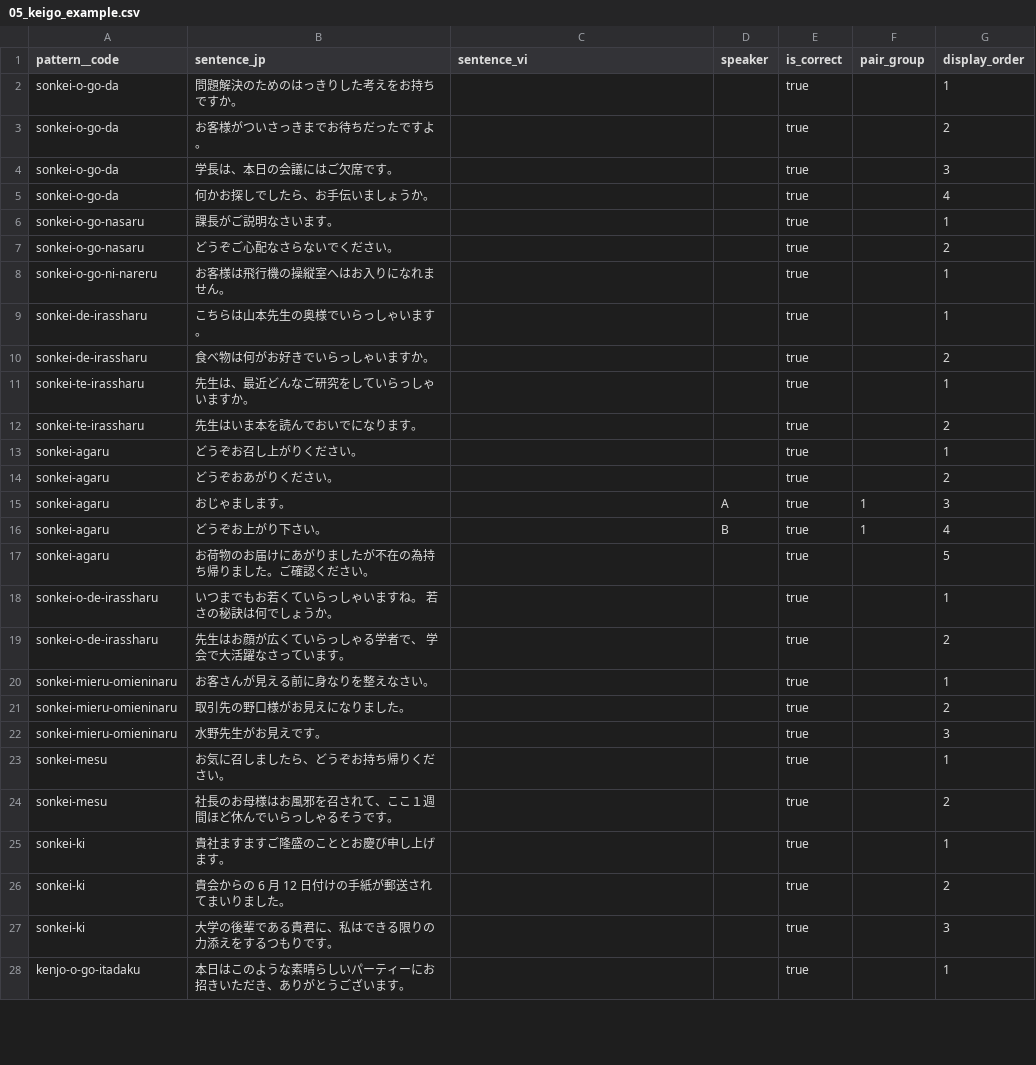
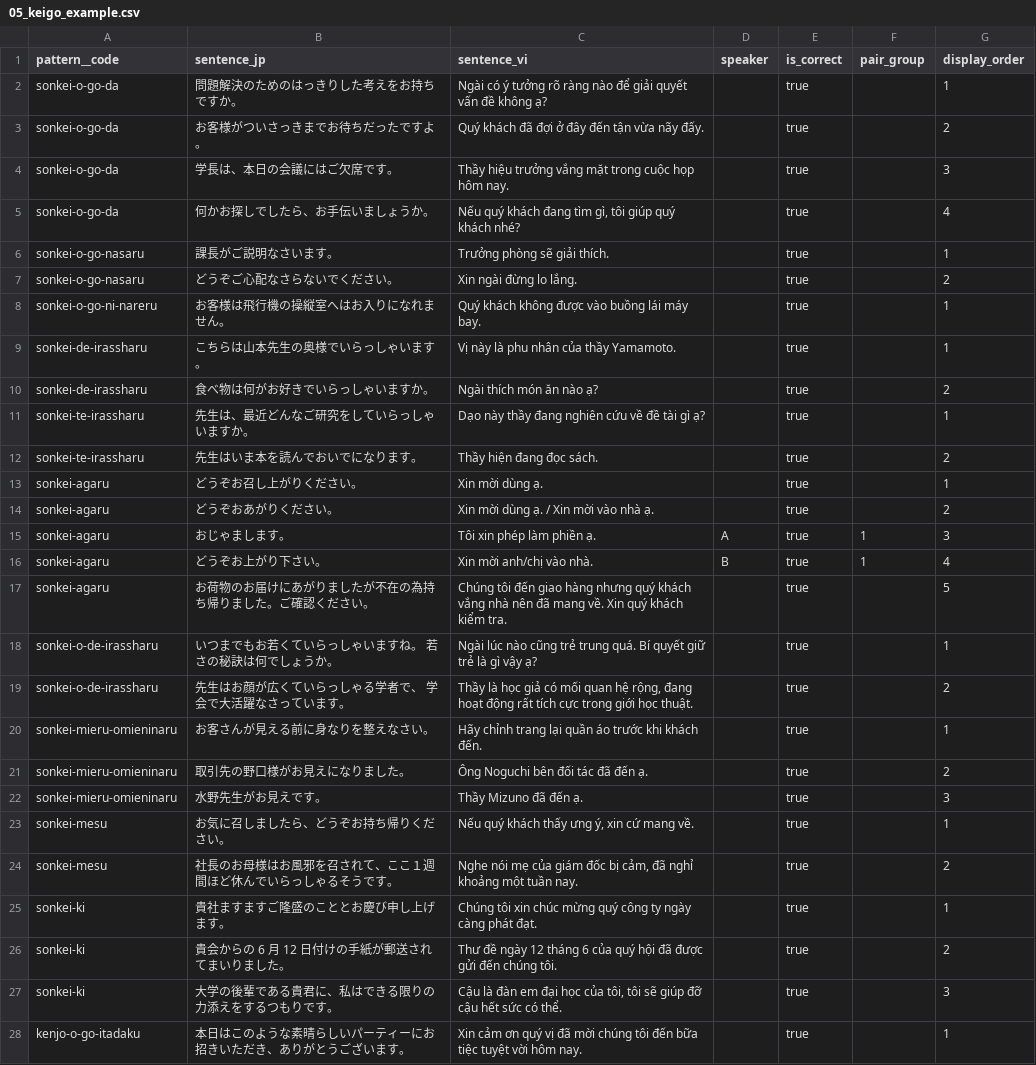
Before and after one commit to datthanhjp1992-hub/BJT-GOI, a CSV file: docs/data/keigo/05_keigo_example.csv, drawn as a sheet; only a part is shown; the diff covers the shown part only.

```diff
--- a/docs/data/keigo/05_keigo_example.csv
+++ b/docs/data/keigo/05_keigo_example.csv
@@ -1,28 +1,28 @@
 pattern__code,sentence_jp,sentence_vi,speaker,is_correct,pair_group,display_order
-sonkei-o-go-da,問題解決のためのはっきりした考えをお持ちですか。,,,true,,1
-sonkei-o-go-da,お客様がついさっきまでお待ちだったですよ。,,,true,,2
-sonkei-o-go-da,学長は、本日の会議にはご欠席です。,,,true,,3
-sonkei-o-go-da,何かお探しでしたら、お手伝いましょうか。,,,true,,4
-sonkei-o-go-nasaru,課長がご説明なさいます。,,,true,,1
-sonkei-o-go-nasaru,どうぞご心配なさらないでください。,,,true,,2
-sonkei-o-go-ni-nareru,お客様は飛行機の操縦室へはお入りになれません。,,,true,,1
-sonkei-de-irassharu,こちらは山本先生の奥様でいらっしゃいます。,,,true,,1
-sonkei-de-irassharu,食べ物は何がお好きでいらっしゃいますか。,,,true,,2
-sonkei-te-irassharu,先生は、最近どんなご研究をしていらっしゃいますか。,,,true,,1
-sonkei-te-irassharu,先生はいま本を読んでおいでになります。,,,true,,2
-sonkei-agaru,どうぞお召し上がりください。,,,true,,1
-sonkei-agaru,どうぞおあがりください。,,,true,,2
-sonkei-agaru,おじゃまします。,,A,true,1,3
-sonkei-agaru,どうぞお上がり下さい。,,B,true,1,4
-sonkei-agaru,お荷物のお届けにあがりましたが不在の為持ち帰りました。ご確認ください。,,,true,,5
-sonkei-o-de-irassharu,いつまでもお若くていらっしゃいますね。 若さの秘訣は何でしょうか。,,,true,,1
-sonkei-o-de-irassharu,先生はお顔が広くていらっしゃる学者で、 学会で大活躍なさっています。,,,true,,2
-sonkei-mieru-omieninaru,お客さんが見える前に身なりを整えなさい。,,,true,,1
-sonkei-mieru-omieninaru,取引先の野口様がお見えになりました。,,,true,,2
-sonkei-mieru-omieninaru,水野先生がお見えです。,,,true,,3
-sonkei-mesu,お気に召しましたら、どうぞお持ち帰りください。,,,true,,1
-sonkei-mesu,社長のお母様はお風邪を召されて、ここ１週間ほど休んでいらっしゃるそうです。,,,true,,2
-sonkei-ki,貴社ますますご隆盛のこととお慶び申し上げます。,,,true,,1
-sonkei-ki,貴会からの 6 月 12 日付けの手紙が郵送されてまいりました。,,,true,,2
-sonkei-ki,大学の後輩である貴君に、私はできる限りの力添えをするつもりです。,,,true,,3
-kenjo-o-go-itadaku,本日はこのような素晴らしいパーティーにお招きいただき、ありがとうございます。,,,true,,1
+sonkei-o-go-da,問題解決のためのはっきりした考えをお持ちですか。,Ngài có ý tưởng rõ ràng nào để giải quyết vấn đề không ạ?,,true,,1
+sonkei-o-go-da,お客様がついさっきまでお待ちだったですよ。,Quý khách đã đợi ở đây đến tận vừa nãy đấy.,,true,,2
+sonkei-o-go-da,学長は、本日の会議にはご欠席です。,Thầy hiệu trưởng vắng mặt trong cuộc họp hôm nay.,,true,,3
+sonkei-o-go-da,何かお探しでしたら、お手伝いましょうか。,"Nếu quý khách đang tìm gì, tôi giúp quý khách nhé?",,true,,4
+sonkei-o-go-nasaru,課長がご説明なさいます。,Trưởng phòng sẽ giải thích.,,true,,1
+sonkei-o-go-nasaru,どうぞご心配なさらないでください。,Xin ngài đừng lo lắng.,,true,,2
+sonkei-o-go-ni-nareru,お客様は飛行機の操縦室へはお入りになれません。,Quý khách không được vào buồng lái máy bay.,,true,,1
+sonkei-de-irassharu,こちらは山本先生の奥様でいらっしゃいます。,Vị này là phu nhân của thầy Yamamoto.,,true,,1
+sonkei-de-irassharu,食べ物は何がお好きでいらっしゃいますか。,Ngài thích món ăn nào ạ?,,true,,2
+sonkei-te-irassharu,先生は、最近どんなご研究をしていらっしゃいますか。,Dạo này thầy đang nghiên cứu về đề tài gì ạ?,,true,,1
+sonkei-te-irassharu,先生はいま本を読んでおいでになります。,Thầy hiện đang đọc sách.,,true,,2
+sonkei-agaru,どうぞお召し上がりください。,Xin mời dùng ạ.,,true,,1
+sonkei-agaru,どうぞおあがりください。,Xin mời dùng ạ. / Xin mời vào nhà ạ.,,true,,2
+sonkei-agaru,おじゃまします。,Tôi xin phép làm phiền ạ.,A,true,1,3
+sonkei-agaru,どうぞお上がり下さい。,Xin mời anh/chị vào nhà.,B,true,1,4
+sonkei-agaru,お荷物のお届けにあがりましたが不在の為持ち帰りました。ご確認ください。,Chúng tôi đến giao hàng nhưng quý khách vắng nhà nên đã mang về. Xin quý khách kiểm tra.,,true,,5
+sonkei-o-de-irassharu,いつまでもお若くていらっしゃいますね。 若さの秘訣は何でしょうか。,Ngài lúc nào cũng trẻ trung quá. Bí quyết giữ trẻ là gì vậy ạ?,,true,,1
+sonkei-o-de-irassharu,先生はお顔が広くていらっしゃる学者で、 学会で大活躍なさっています。,"Thầy là học giả có mối quan hệ rộng, đang hoạt động rất tích cực trong giới học thuật.",,true,,2
+sonkei-mieru-omieninaru,お客さんが見える前に身なりを整えなさい。,Hãy chỉnh trang lại quần áo trước khi khách đến.,,true,,1
+sonkei-mieru-omieninaru,取引先の野口様がお見えになりました。,Ông Noguchi bên đối tác đã đến ạ.,,true,,2
+sonkei-mieru-omieninaru,水野先生がお見えです。,Thầy Mizuno đã đến ạ.,,true,,3
+sonkei-mesu,お気に召しましたら、どうぞお持ち帰りください。,"Nếu quý khách thấy ưng ý, xin cứ mang về.",,true,,1
+sonkei-mesu,社長のお母様はお風邪を召されて、ここ１週間ほど休んでいらっしゃるそうです。,"Nghe nói mẹ của giám đốc bị cảm, đã nghỉ khoảng một tuần nay.",,true,,2
+sonkei-ki,貴社ますますご隆盛のこととお慶び申し上げます。,Chúng tôi xin chúc mừng quý công ty ngày càng phát đạt.,,true,,1
+sonkei-ki,貴会からの 6 月 12 日付けの手紙が郵送されてまいりました。,Thư đề ngày 12 tháng 6 của quý hội đã được gửi đến chúng tôi.,,true,,2
+sonkei-ki,大学の後輩である貴君に、私はできる限りの力添えをするつもりです。,"Cậu là đàn em đại học của tôi, tôi sẽ giúp đỡ cậu hết sức có thể.",,true,,3
+kenjo-o-go-itadaku,本日はこのような素晴らしいパーティーにお招きいただき、ありがとうございます。,Xin cảm ơn quý vị đã mời chúng tôi đến bữa tiệc tuyệt vời hôm nay.,,true,,1
```
Also changed, not shown: 74 edited cells elsewhere in this file, 1 other file.
